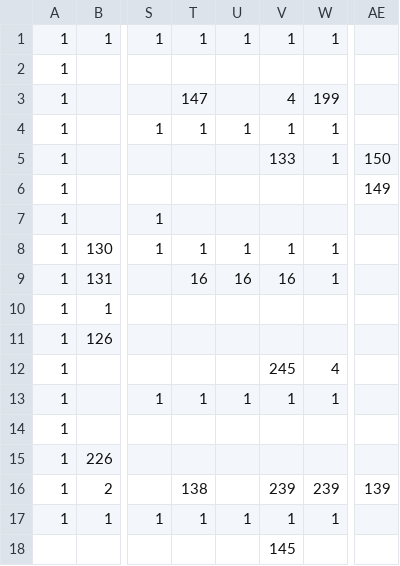
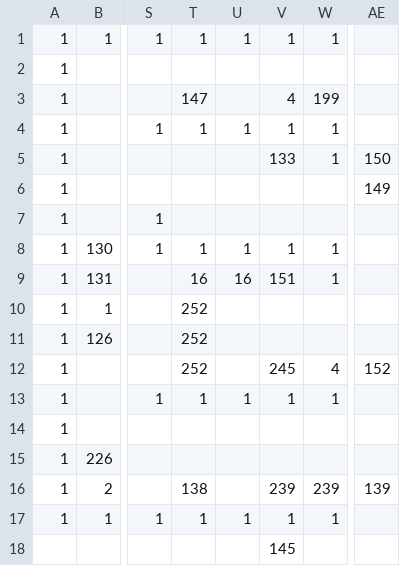
Before and after one commit to adenin1128/omaenihamuri, a CSV file: ひな形/project/data/stage03.csv, drawn as a sheet; only a part is shown, gaps mark what is left out; the diff names each change by its address in the sheet, - before the commit and + after, or states it on an @@ line.

```diff
--- a/ひな形/project/data/stage03.csv
+++ b/ひな形/project/data/stage03.csv
-V9: 16
+V9: 151
-T10:T12: (empty)
+T10:T12: 252
-AE12: (empty)
+AE12: 152
```
Also changed, not shown: ひな形/project/data/stage04.csv, ひな形/project/data/trap03.csv.
